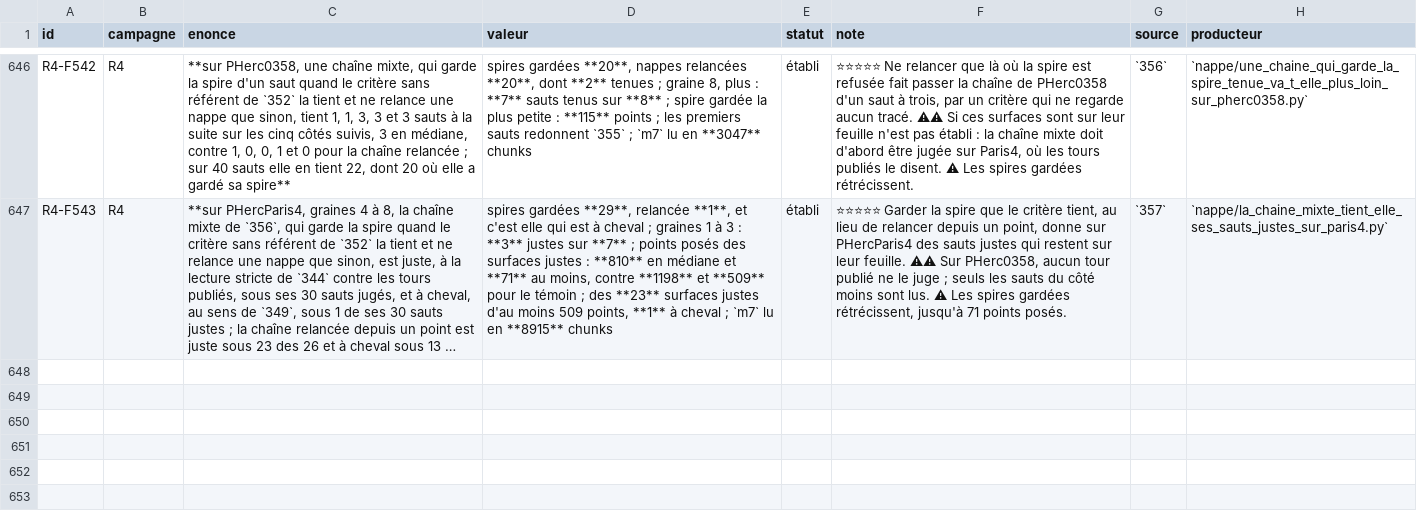
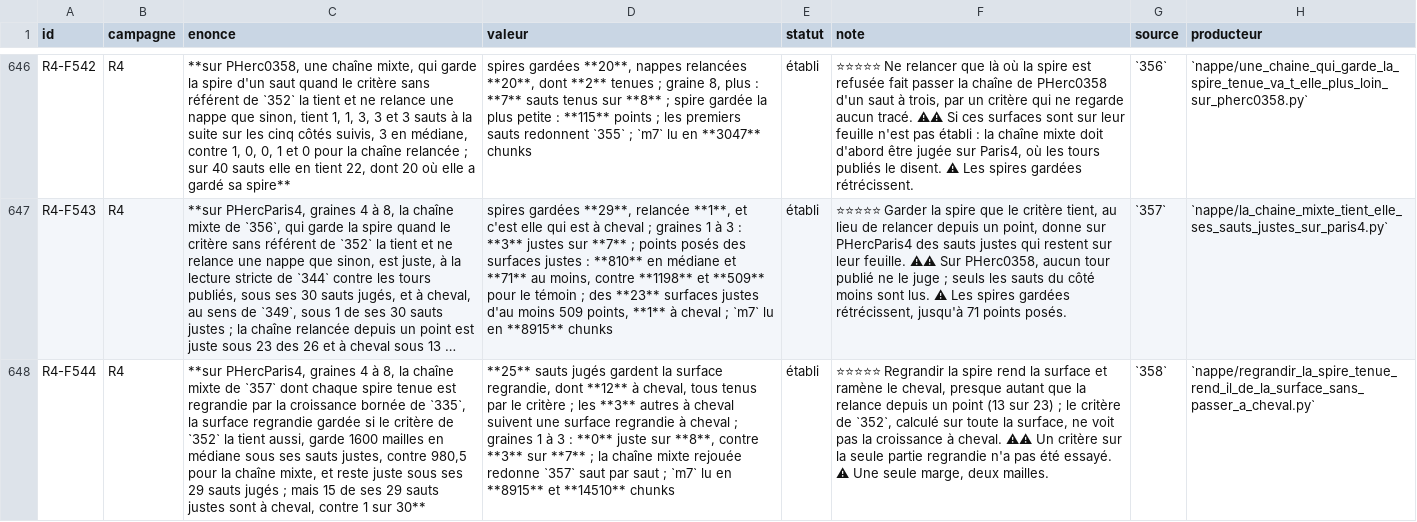
Before and after one commit to MasterLaplace/LplVesuvius, a TSV file: docs/rapports/REGISTRE_faits.tsv, drawn as a sheet; only a part is shown, gaps mark what is left out; long unchanged cells end in …; the diff names each change by its address in the sheet, - before the commit and + after, or states it on an @@ line.

Commit message:
358: regrow the held spire, and the straddling comes back
Slice 357 showed the mixed chain stays right and almost never straddles
two turns on PHercParis4, but its kept spires shrink. This slice regrows
each held spire with the bounded growth of 335, seeded from all its
points, and keeps the regrown surface whenever the 352 criterion holds
it too.

On seeds 4 to 8, the surface comes back: 1600 cells in median under the
right jumps, against 980.5 for the mixed chain, and all 29 judged jumps
stay right. But 15 of those 29 right jumps straddle, against 1 of 30,
close to the 13 of 23 of the point-relaunched chain. By the declared
rule the answer is "in part" (R4-F544). Of the 25 judged jumps that keep
a regrown surface, 12 straddle, all held by the criterion; the 3 other
straddling jumps each follow a straddling regrown surface. Computed on
the whole surface, the criterion does not see the growth that crosses.

The mixed chain rerun reproduces 357 jump by jump (control). 356 gains
an optional regrow hook; 357's measurement is split so a caller can
supply the chain. Both batteries pass unchanged.

Battery of 11 checks, figure of 21. Fourteen broken rules fail the
battery, five of them inside the 356 hook, and eleven fail the figure;
three passed at first and got a check.

Answers R4-P155, opens R4-P156: does the 352 criterion applied to the
regrown part alone, outside the spire's cells, refuse the straddling
growths while keeping the sound ones?

```diff
--- a/docs/rapports/REGISTRE_faits.tsv
+++ b/docs/rapports/REGISTRE_faits.tsv
+row 648: R4-F544 | R4 | **sur PHercParis4, graines 4 à 8, la chaîne mixte de `357` dont chaque spire tenue est regrandie par la croissance bornée de `335`, la surface regrandie gardée si le critère de `352` la tient aussi, garde 1600 mailles en médiane sous ses sauts justes, contre 980,5 pour la chaîne mixte, et reste juste sous ses 29 sauts jugés ; mais 15 de ses 29 sauts justes sont à cheval, contre 1 sur 30** | **25** sauts jugés gardent la surface regrandie, dont **12** à cheval, tous tenus par le critère ; les **3** autres à cheval suivent une surface regrandie à cheval ; graines 1 à 3 : **0** juste sur **8**, contre **3** sur **7** ; la chaîne mixte rejouée redonne `357` saut par saut ; `m7` lu en **8915** et **14510** chunks | établi | ⭐⭐⭐⭐⭐ Regrandir la spire rend la surface et ramène le cheval, presque autant que la relance depuis un point (13 sur 23) ; le critère de `352`, calculé sur toute la surface, ne voit pas la croissance à cheval. ⚠⚠ Un critère sur la seule partie regrandie n'a pas été essayé. ⚠ Une seule marge, deux mailles. | `358` | `nappe/regrandir_la_spire_tenue_rend_il_de_la_surface_sans_passer_a_cheval.py`
```
Also changed, not shown: docs/rapports/REGISTRE_portes.tsv, 12 other files.
